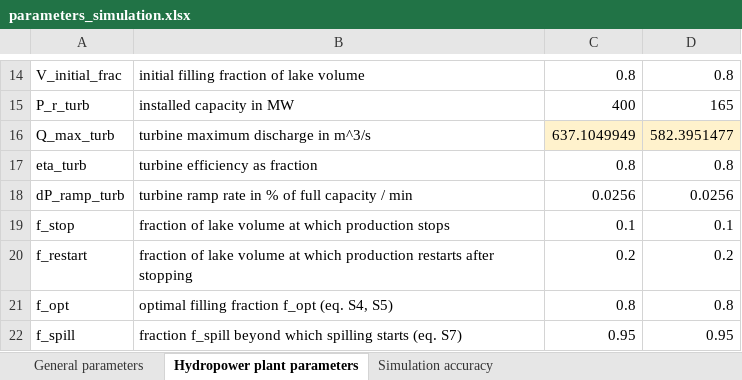
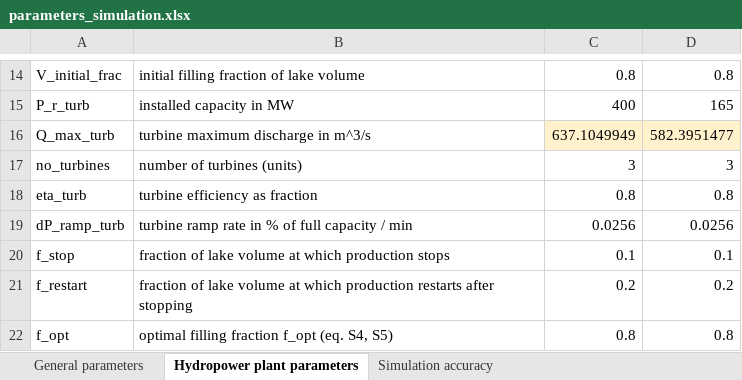
Before and after one commit to VUB-HYDR/REVUB, an Excel workbook: data/parameters_simulation.xlsx, sheet Hydropower plant parameters, drawn as a sheet; only a part is shown, gaps mark what is left out; the shorter side is filled out with more unchanged rows; values as stored, in another font and other column widths than the file's, no borders; the diff names each change by its address in the sheet, - before the commit and + after, or states it on an @@ line.

Commit message:
added turbine use statistics capabilities to plotting code + a few cosmetics

```diff
--- a/data/parameters_simulation.xlsx (sheet Hydropower plant parameters)
+++ b/data/parameters_simulation.xlsx (sheet Hydropower plant parameters)
+row 17: no_turbines | number of turbines (units) | 3 | 3
```
Also changed, not shown: 3 other files.
